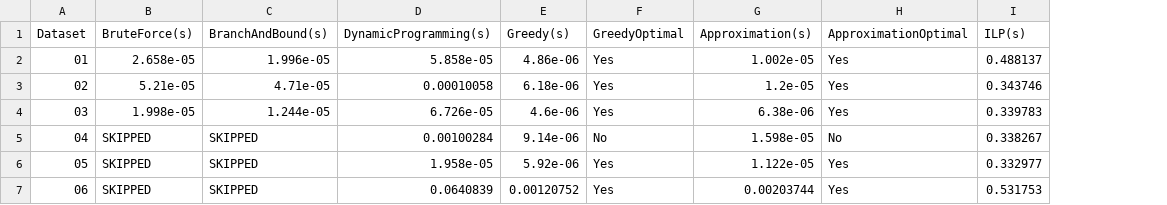
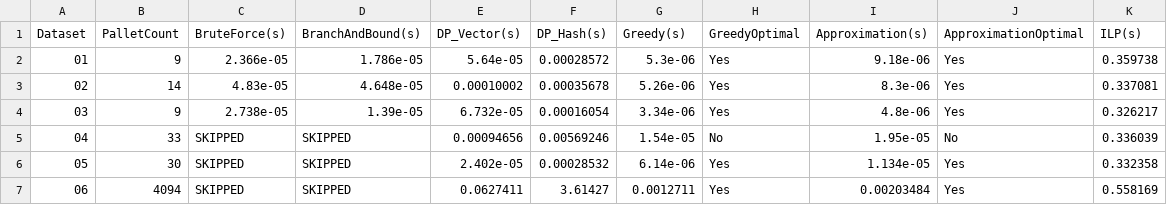
Before and after one commit to GCMadureira/DA-Projects, a CSV file: Project2/results/results_Provided_Datasets.csv, drawn as a sheet; only a part is shown; removed rows and columns are numbered as before the commit, all else as after; the diff covers the shown part only; the diff names each change by its address in the sheet, - before the commit and + after, or states it on an @@ line.

```diff
--- a/Project2/results/results_Provided_Datasets.csv
+++ b/Project2/results/results_Provided_Datasets.csv
+column B (PalletCount), rows 2-7: 9 | 14 | 9 | 33 | 30 | 4094
-column D (DynamicProgramming(s)), rows 2-7: 5.858e-05 | 0.00010058 | 6.726e-05 | 0.00100284 | 1.958e-05 | 0.0640839
+column E (DP_Vector(s)), rows 2-7: 5.64e-05 | 0.00010002 | 6.732e-05 | 0.00094656 | 2.402e-05 | 0.0627411
+column F (DP_Hash(s)), rows 2-7: 0.00028572 | 0.00035678 | 0.00016054 | 0.00569246 | 0.00028532 | 3.61427
-C2 (BruteForce(s)): 2.658e-05
+C2 (BruteForce(s)): 2.366e-05
-D2 (BranchAndBound(s)): 1.996e-05
+D2 (BranchAndBound(s)): 1.786e-05
-G2 (Greedy(s)): 4.86e-06
+G2 (Greedy(s)): 5.3e-06
-I2 (Approximation(s)): 1.002e-05
+I2 (Approximation(s)): 9.18e-06
-K2 (ILP(s)): 0.488137
+K2 (ILP(s)): 0.359738
-C3 (BruteForce(s)): 5.21e-05
+C3 (BruteForce(s)): 4.83e-05
-D3 (BranchAndBound(s)): 4.71e-05
+D3 (BranchAndBound(s)): 4.648e-05
-G3 (Greedy(s)): 6.18e-06
+G3 (Greedy(s)): 5.26e-06
-I3 (Approximation(s)): 1.2e-05
+I3 (Approximation(s)): 8.3e-06
-K3 (ILP(s)): 0.343746
+K3 (ILP(s)): 0.337081
-C4 (BruteForce(s)): 1.998e-05
+C4 (BruteForce(s)): 2.738e-05
-D4 (BranchAndBound(s)): 1.244e-05
+D4 (BranchAndBound(s)): 1.39e-05
-G4 (Greedy(s)): 4.6e-06
+G4 (Greedy(s)): 3.34e-06
-I4 (Approximation(s)): 6.38e-06
+I4 (Approximation(s)): 4.8e-06
-K4 (ILP(s)): 0.339783
+K4 (ILP(s)): 0.326217
-G5 (Greedy(s)): 9.14e-06
+G5 (Greedy(s)): 1.54e-05
-I5 (Approximation(s)): 1.598e-05
+I5 (Approximation(s)): 1.95e-05
-K5 (ILP(s)): 0.338267
+K5 (ILP(s)): 0.336039
-G6 (Greedy(s)): 5.92e-06
+G6 (Greedy(s)): 6.14e-06
-I6 (Approximation(s)): 1.122e-05
+I6 (Approximation(s)): 1.134e-05
-K6 (ILP(s)): 0.332977
+K6 (ILP(s)): 0.332358
-G7 (Greedy(s)): 0.00120752
+G7 (Greedy(s)): 0.0012711
-I7 (Approximation(s)): 0.00203744
+I7 (Approximation(s)): 0.00203484
-K7 (ILP(s)): 0.531753
+K7 (ILP(s)): 0.558169
```
Also changed, not shown: 20 edited cells elsewhere in this file, Project2/results/results_Own_Datasets.csv, 1 other file.
